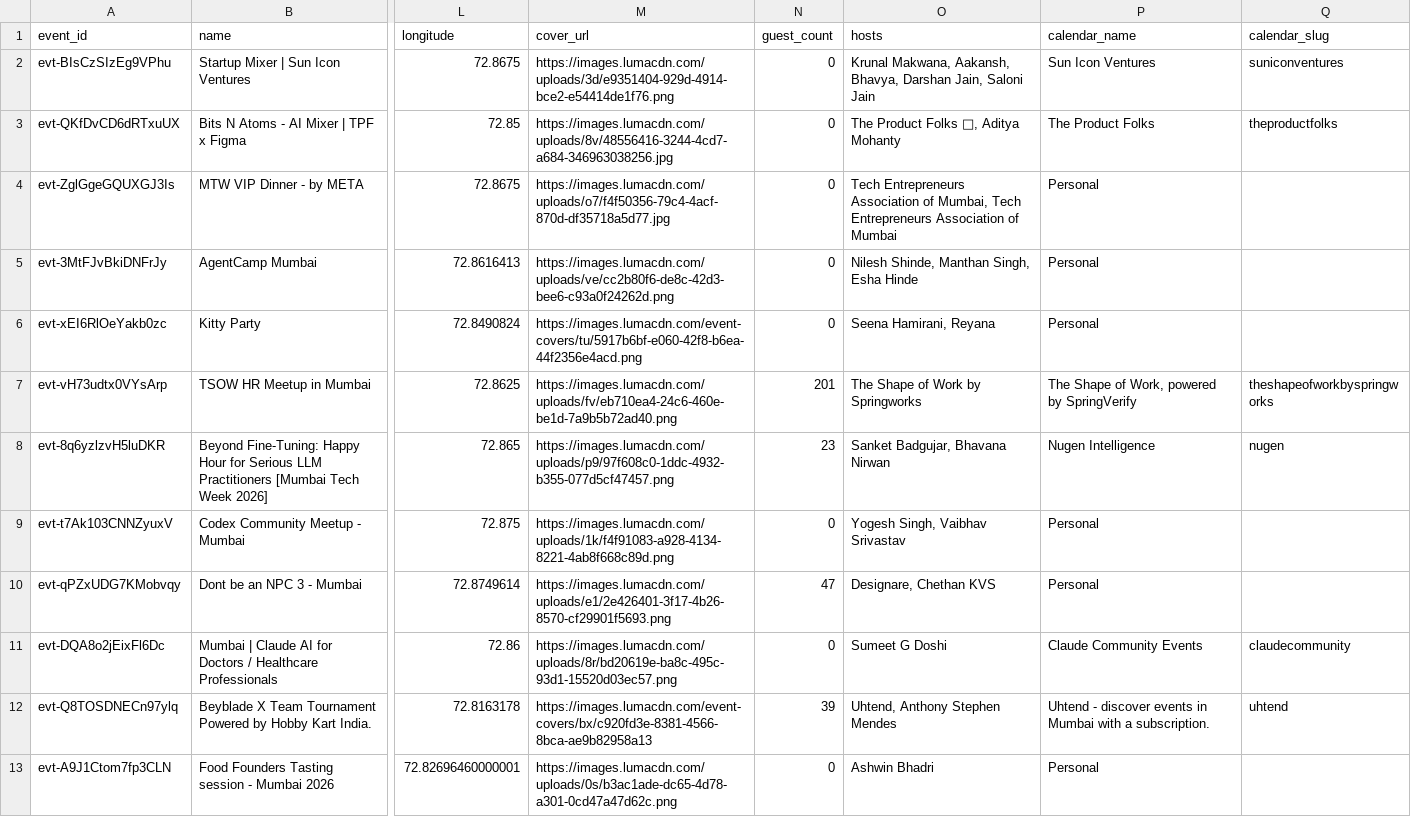
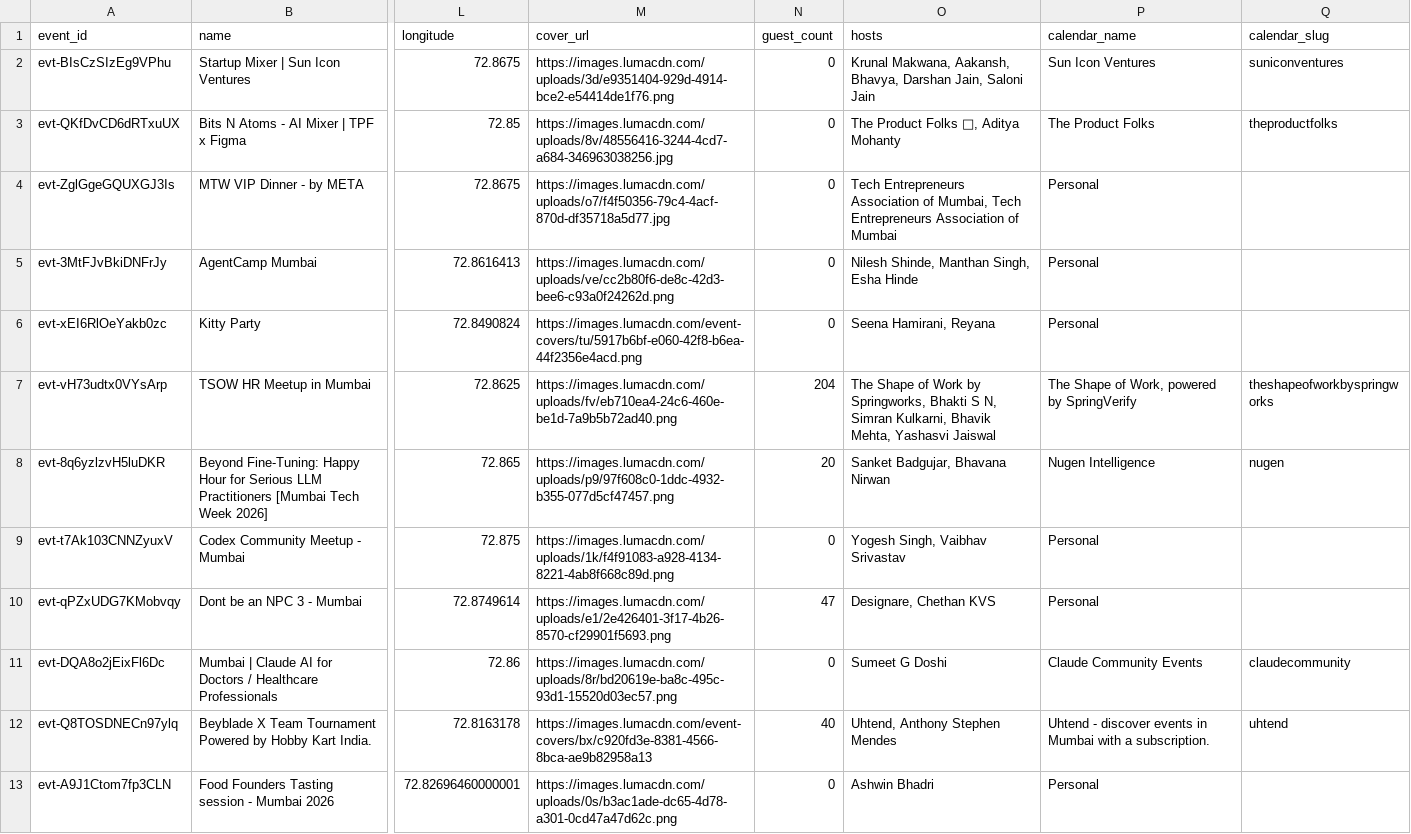
Before and after one commit to himanshusaleria/luma-explore, a CSV file: data/mumbai_latest.csv, drawn as a sheet; only a part is shown, gaps mark what is left out; the diff covers the shown part only; the diff names each change by its address in the sheet, - before the commit and + after, or states it on an @@ line.

```diff
--- a/data/mumbai_latest.csv
+++ b/data/mumbai_latest.csv
-N7 (guest_count): 201
+N7 (guest_count): 204
-O7 (hosts): …Work by Springworks
+O7 (hosts): …Work by Springworks, Bhakti S N, Simran Kulkarni, Bhavik Mehta, Yashasvi Jaiswal
-N8 (guest_count): 23
+N8 (guest_count): 20
-N12 (guest_count): 39
+N12 (guest_count): 40
```
Also changed, not shown: 2 edited cells elsewhere in this file, data/bengaluru_latest.csv, data/chennai_latest.csv, 20 other files.
